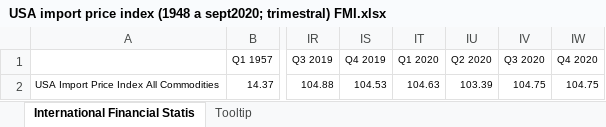
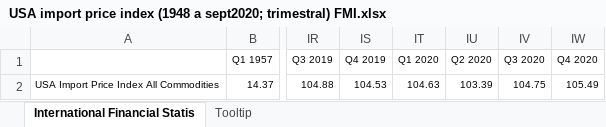
Before and after one commit to mbarrena/tesis, an Excel workbook: data/USA import price index (1948 a sept2020; trimestral) FMI.xlsx, sheet International Financial Statis, drawn as a sheet; only a part is shown, gaps mark what is left out; values as stored, in another font and other column widths than the file's, no borders; the diff names each change by its address in the sheet, - before the commit and + after, or states it on an @@ line.

Commit message:
Actualizacion manual

```diff
--- a/data/USA import price index (1948 a sept2020; trimestral) FMI.xlsx (sheet International Financial Statis)
+++ b/data/USA import price index (1948 a sept2020; trimestral) FMI.xlsx (sheet International Financial Statis)
-IW2 (Q4 2020): 104.75
+IW2 (Q4 2020): 105.49
```
